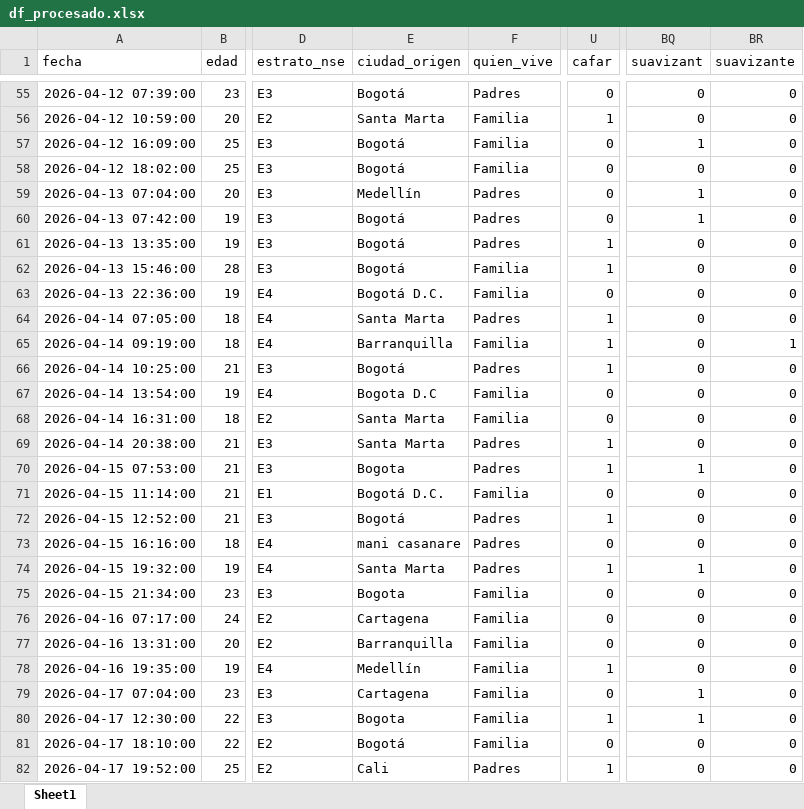
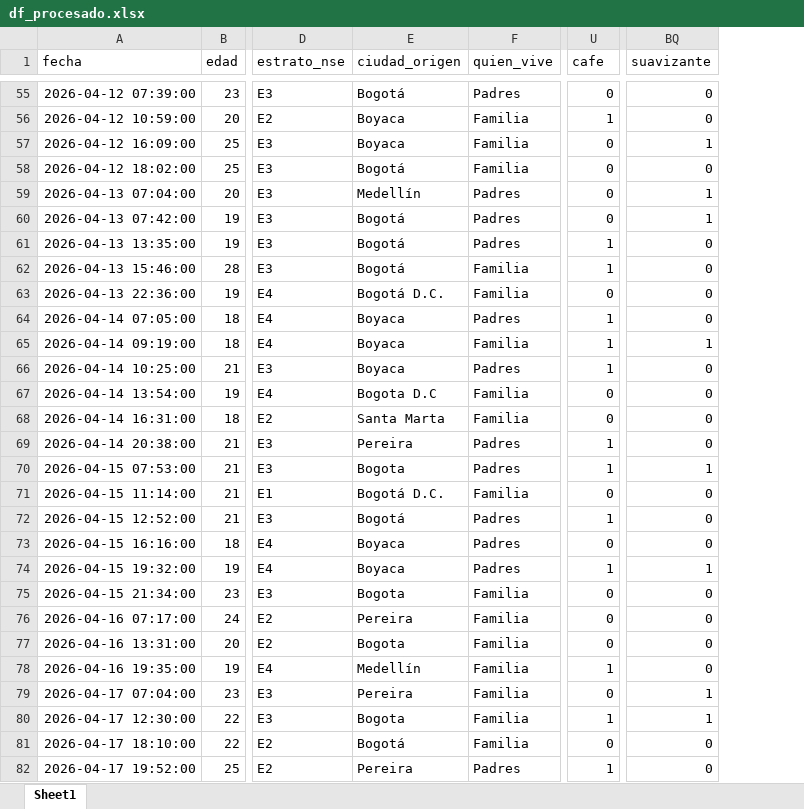
Before and after one commit to 5arSanti/data-mining-eclat, an Excel workbook: df_procesado.xlsx, sheet Sheet1, drawn as a sheet; only a part is shown, gaps mark what is left out; values as stored, in another font and other column widths than the file's, no borders; removed rows and columns are numbered as before the commit, all else as after; the diff covers the shown part only; the diff names each change by its address in the sheet, - before the commit and + after, or states it on an @@ line.

```diff
--- a/df_procesado.xlsx (sheet Sheet1)
+++ b/df_procesado.xlsx (sheet Sheet1)
-column BQ (suavizant), rows 55-82: 0 | 0 | 1 | 0 | 1 | 1 | 0 | 0 | 0 | 0 | 0 | 0 | 0 | 0 | 0 | 1 | 0 | 0 | 0 | 1 | 0 | 0 | 0 | 0 | 1 | 1 | 0 | 0
-U1: cafar
+U1: cafe
-E56 (ciudad_origen): Santa Marta
+E56 (ciudad_origen): Boyaca
-E57 (ciudad_origen): Bogotá
+E57 (ciudad_origen): Boyaca
-BQ57 (suavizante): 0
+BQ57 (suavizante): 1
-BQ59:BQ60 (suavizante): 0
+BQ59:BQ60 (suavizante): 1
-E64 (ciudad_origen): Santa Marta
+E64 (ciudad_origen): Boyaca
-E65 (ciudad_origen): Barranquilla
+E65 (ciudad_origen): Boyaca
-E66 (ciudad_origen): Bogotá
+E66 (ciudad_origen): Boyaca
-E69 (ciudad_origen): Santa Marta
+E69 (ciudad_origen): Pereira
-BQ70 (suavizante): 0
+BQ70 (suavizante): 1
-E73 (ciudad_origen): mani casanare
+E73 (ciudad_origen): Boyaca
-E74 (ciudad_origen): Santa Marta
+E74 (ciudad_origen): Boyaca
-BQ74 (suavizante): 0
+BQ74 (suavizante): 1
-E76 (ciudad_origen): Cartagena
+E76 (ciudad_origen): Pereira
-E77 (ciudad_origen): Barranquilla
+E77 (ciudad_origen): Bogota
-E79 (ciudad_origen): Cartagena
+E79 (ciudad_origen): Pereira
-BQ79:BQ80 (suavizante): 0
+BQ79:BQ80 (suavizante): 1
-E82 (ciudad_origen): Cali
+E82 (ciudad_origen): Pereira
```
Also changed, not shown: 172 edited cells elsewhere in this sheet, data/dataset.xlsx, 2 other files.
